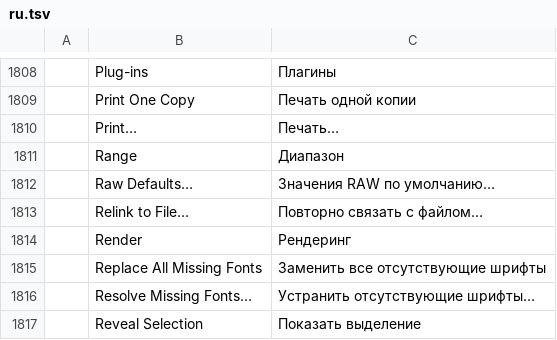
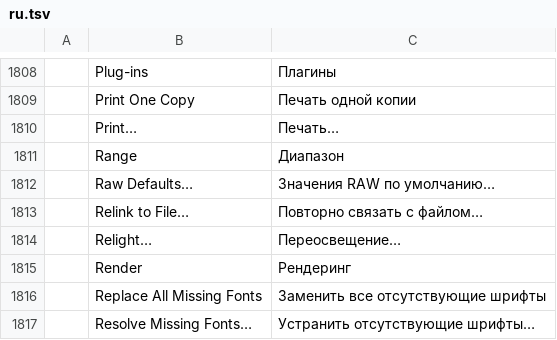
Before and after one commit to treeforjs/photocraft, a TSV file: crates/ui-egui/src/i18n/ru.tsv, drawn as a sheet; only a part is shown, gaps mark what is left out; the shorter side is filled out with more unchanged rows.

Commit message:
Filter › Render › Relight: redirect a photo's lighting (#735)
* Add Filter › Relight to redirect a photograph's lighting

Introduce a tiled Retinex and Lambertian kernel with angle, elevation,
intensity, ambient, warmth and softness. Wire it as filter.render.relight
with a live-preview dialog, selection support, and smart-filter recording.

* Tidy Relight kernel loops

Rewrite the per-channel colour multiply and alpha restore so the filter
builds cleanly under clippy.

* Format the Relight kernel and enablement check

Keep rustfmt's wrapping on the alpha restore and collapse the lock
predicate to a single expression.

* Step Relight shading gradients at the blur scale

A one-pixel difference vanishes on large documents, so the lamp
collapsed to a flat multiply. Sample S at ±σ and keep a 256 px
sphere direction check so that does not regress.

* i18n: German entry for Filter › Render › Relight

* i18n: Brazilian Portuguese entry for Filter › Render › Relight

---------

Co-authored-by: Brandon Thomas <echelon@gmail.com>

```diff
--- a/crates/ui-egui/src/i18n/ru.tsv
+++ b/crates/ui-egui/src/i18n/ru.tsv
@@ -1813,2 +1813,3 @@
 	Relink to File…	Повторно связать с файлом…
+	Relight…	Переосвещение…
 	Render	Рендеринг
```
Also changed, not shown: crates/ui-egui/src/i18n/cs.tsv, crates/ui-egui/src/i18n/de.tsv, 15 other files.
